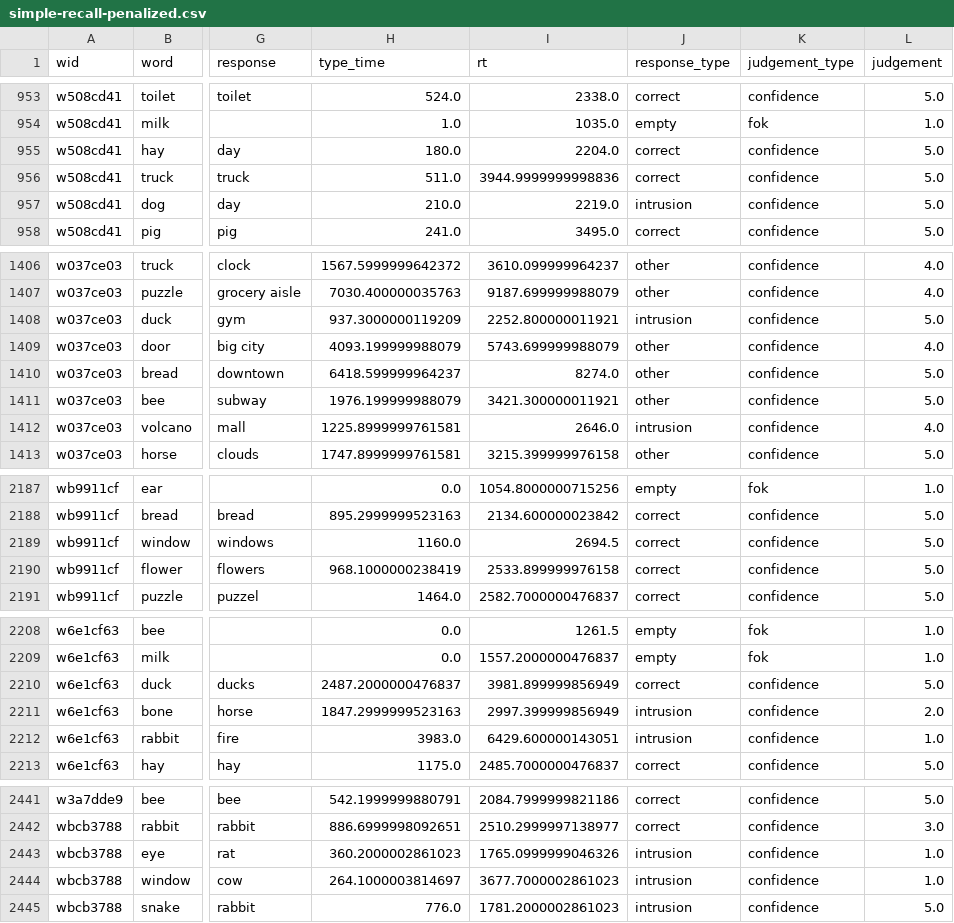
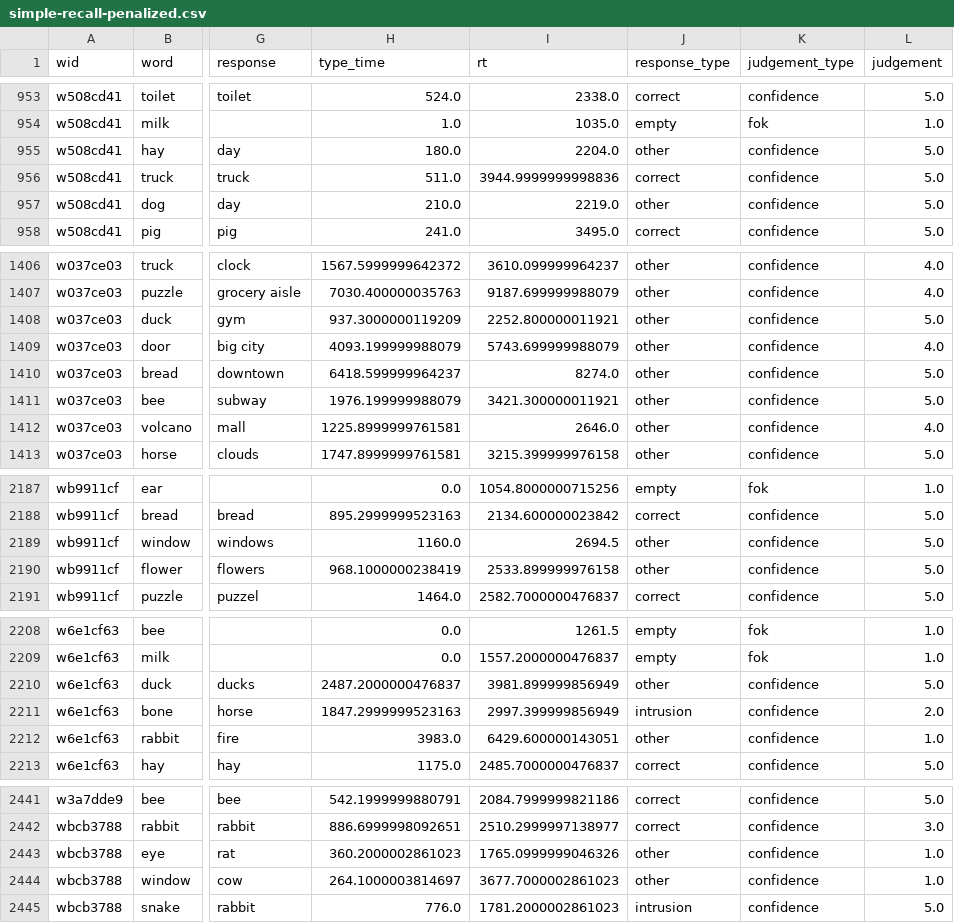
Before and after one commit to fredcallaway/memory, a CSV file: data/full/v6.5D/simple-recall-penalized.csv, drawn as a sheet; only a part is shown, gaps mark what is left out; the diff covers the shown part only; the diff names each change by its address in the sheet, - before the commit and + after, or states it on an @@ line.

```diff
--- a/data/full/v6.5D/simple-recall-penalized.csv
+++ b/data/full/v6.5D/simple-recall-penalized.csv
-J955 (response_type): correct
+J955 (response_type): other
-J957 (response_type): intrusion
+J957 (response_type): other
-J1408 (response_type): intrusion
+J1408 (response_type): other
-J1412 (response_type): intrusion
+J1412 (response_type): other
-J2189:J2190 (response_type): correct
+J2189:J2190 (response_type): other
-J2210 (response_type): correct
+J2210 (response_type): other
-J2212 (response_type): intrusion
+J2212 (response_type): other
-J2443:J2444 (response_type): intrusion
+J2443:J2444 (response_type): other
```
Also changed, not shown: 91 edited cells elsewhere in this file, data/full/v5.6/survey.csv, data/full/v5.6B/survey.csv, 24 other files.
